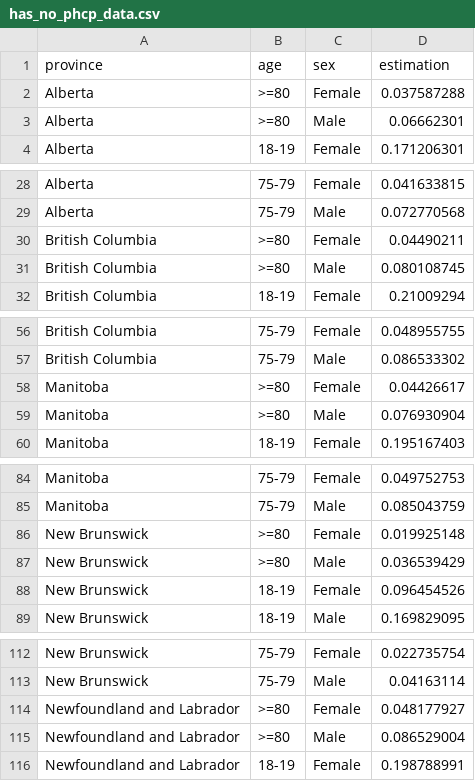
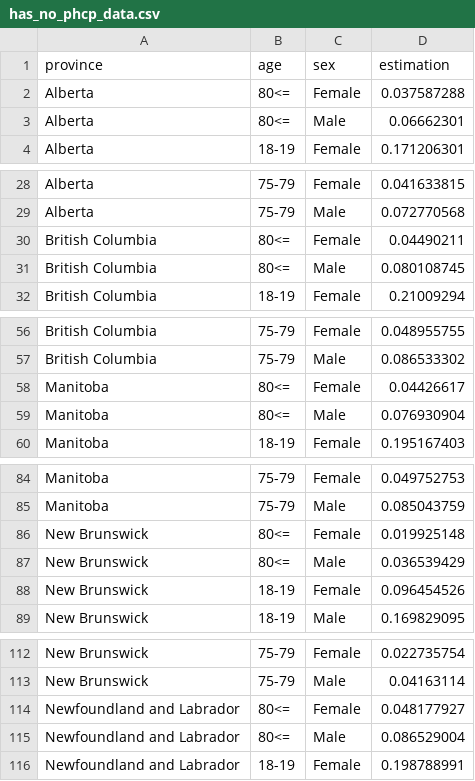
Before and after one commit to ewyuan/sta313-final-project, a CSV file: src/data/has_no_phcp_data.csv, drawn as a sheet; only a part is shown, gaps mark what is left out; the diff covers the shown part only.

Commit message:
Updated data

```diff
--- a/src/data/has_no_phcp_data.csv
+++ b/src/data/has_no_phcp_data.csv
@@ -1,4 +1,4 @@
 province,age,sex,estimation
-Alberta,>=80,Female,0.037587288
-Alberta,>=80,Male,0.06662301
+Alberta,80<=,Female,0.037587288
+Alberta,80<=,Male,0.06662301
 Alberta,18-19,Female,0.171206301
@@ -29,4 +29,4 @@ Alberta,75-79,Female,0.041633815
 Alberta,75-79,Male,0.072770568
-British Columbia,>=80,Female,0.04490211
-British Columbia,>=80,Male,0.080108745
+British Columbia,80<=,Female,0.04490211
+British Columbia,80<=,Male,0.080108745
 British Columbia,18-19,Female,0.21009294
@@ -57,4 +57,4 @@ British Columbia,75-79,Female,0.048955755
 British Columbia,75-79,Male,0.086533302
-Manitoba,>=80,Female,0.04426617
-Manitoba,>=80,Male,0.076930904
+Manitoba,80<=,Female,0.04426617
+Manitoba,80<=,Male,0.076930904
 Manitoba,18-19,Female,0.195167403
@@ -85,4 +85,4 @@ Manitoba,75-79,Female,0.049752753
 Manitoba,75-79,Male,0.085043759
-New Brunswick,>=80,Female,0.019925148
-New Brunswick,>=80,Male,0.036539429
+New Brunswick,80<=,Female,0.019925148
+New Brunswick,80<=,Male,0.036539429
 New Brunswick,18-19,Female,0.096454526
@@ -113,4 +113,4 @@ New Brunswick,75-79,Female,0.022735754
 New Brunswick,75-79,Male,0.04163114
-Newfoundland and Labrador,>=80,Female,0.048177927
-Newfoundland and Labrador,>=80,Male,0.086529004
+Newfoundland and Labrador,80<=,Female,0.048177927
+Newfoundland and Labrador,80<=,Male,0.086529004
 Newfoundland and Labrador,18-19,Female,0.198788991
```
Also changed, not shown: 14 edited cells elsewhere in this file.
